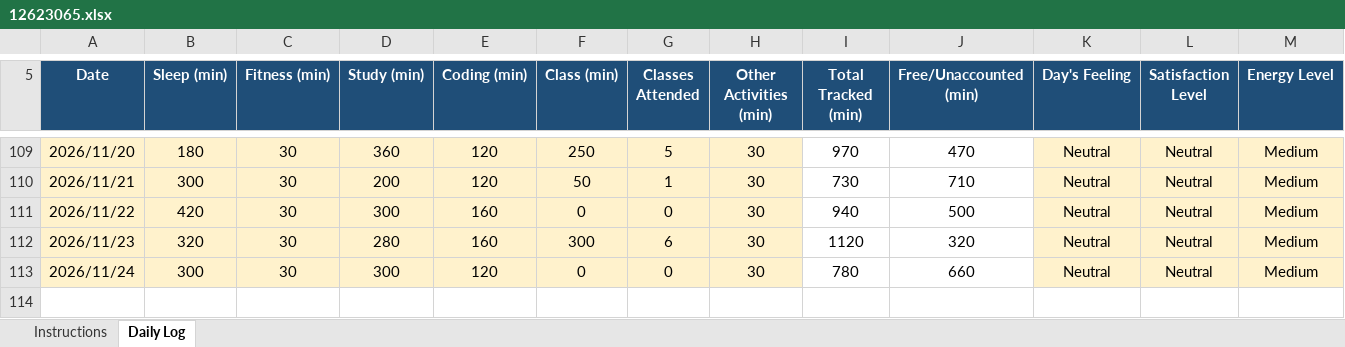
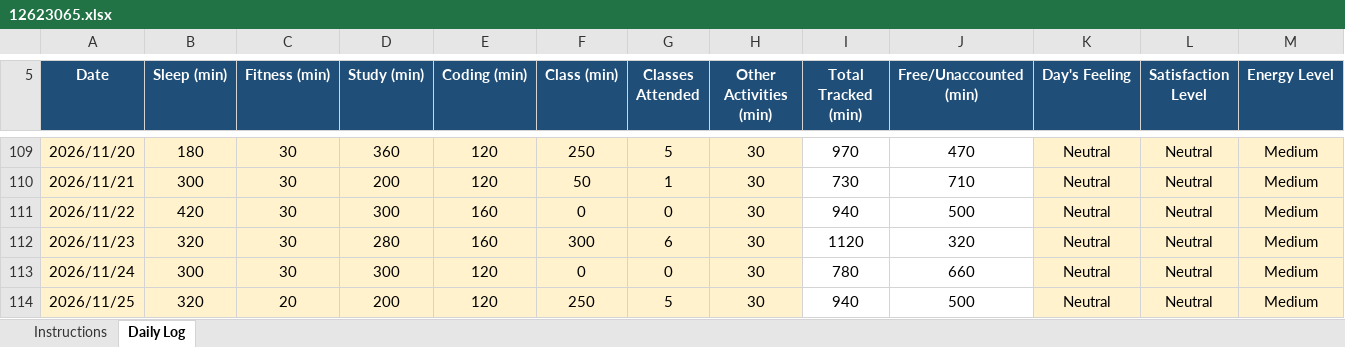
Before and after one commit to litikathakur927-cloud/CAP776, an Excel workbook: 12623065.xlsx, sheet Daily Log, drawn as a sheet; only a part is shown, gaps mark what is left out; values as stored, in another font and other column widths than the file's, no borders; conditional formats not drawn; rows hold the shown columns only; the diff names each change by its address in the sheet, - before the commit and + after, or states it on an @@ line.

Commit message:
Daily Routine

```diff
--- a/12623065.xlsx (sheet Daily Log)
+++ b/12623065.xlsx (sheet Daily Log)
+row 114: 2026/11/25 | 320 | 20 | 200 | 120 | 250 | 5 | 30 | 940 | 500 | Neutral | Neutral | Medium
```
